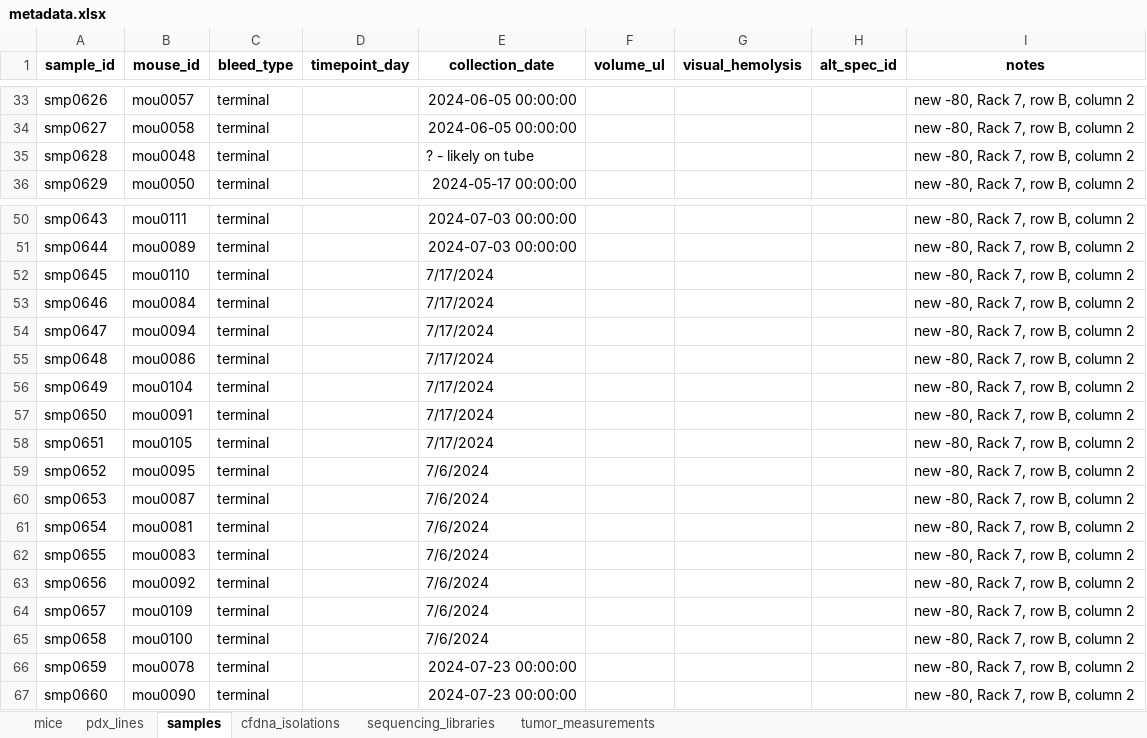
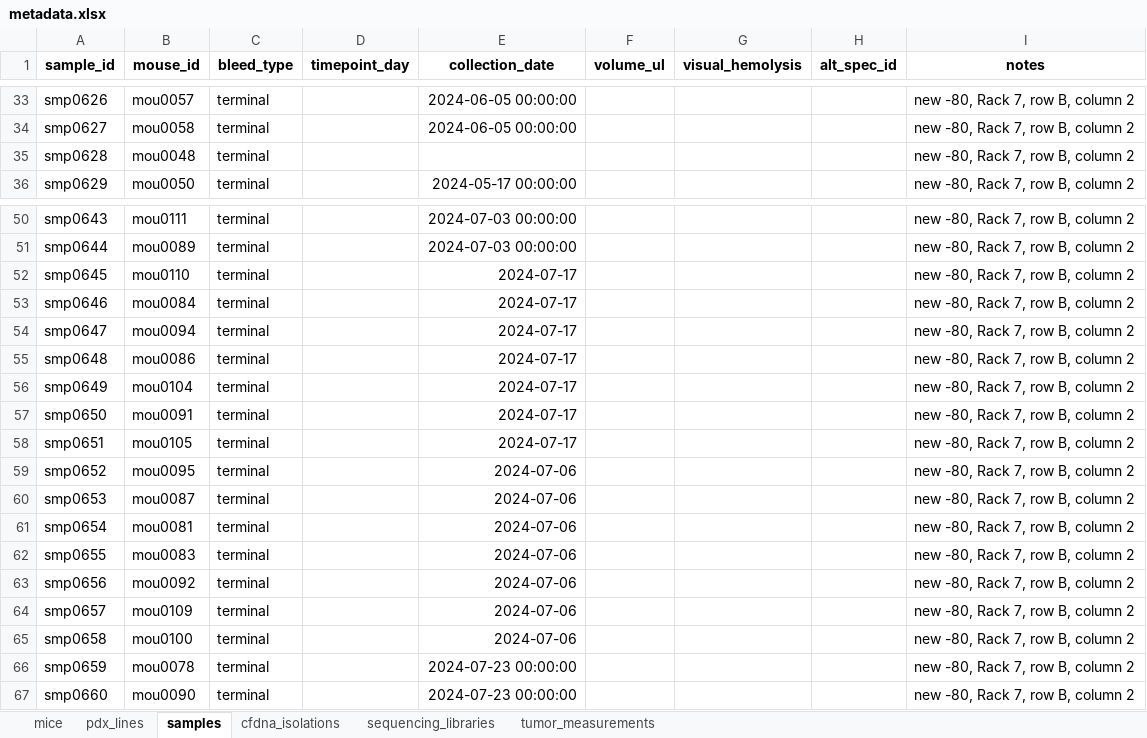
Before and after one commit to jeszyman/nf1-mouse, an Excel workbook: data/metadata.xlsx, sheet samples, drawn as a sheet; only a part is shown, gaps mark what is left out; values as stored, in another font and other column widths than the file's, no borders; the diff names each change by its address in the sheet, - before the commit and + after, or states it on an @@ line.

```diff
--- a/data/metadata.xlsx (sheet samples)
+++ b/data/metadata.xlsx (sheet samples)
-E35 (collection_date): ? - likely on tube
+E35 (collection_date): (empty)
-E52:E58 (collection_date): 7/17/2024
+E52:E58 (collection_date): 2024-07-17
-E59:E65 (collection_date): 7/6/2024
+E59:E65 (collection_date): 2024-07-06
```
Also changed, not shown: sheet mice, 2 other files.
